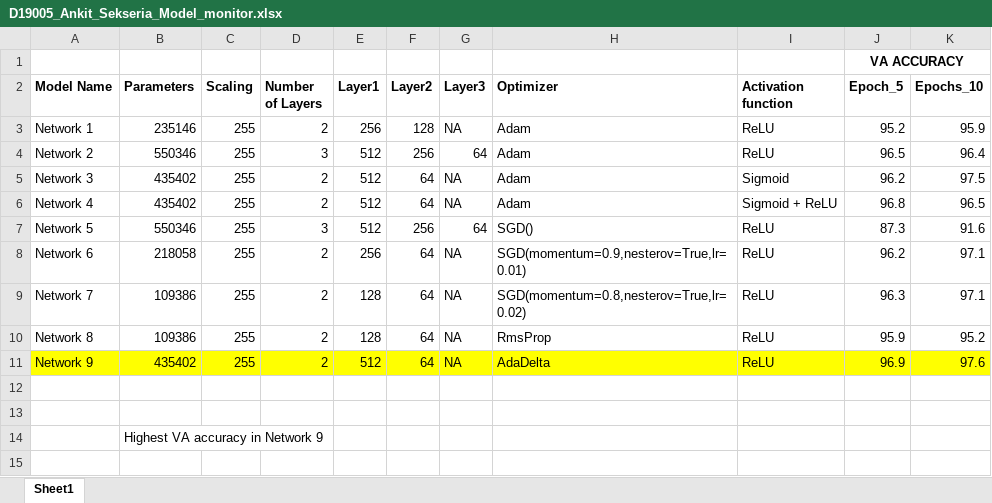
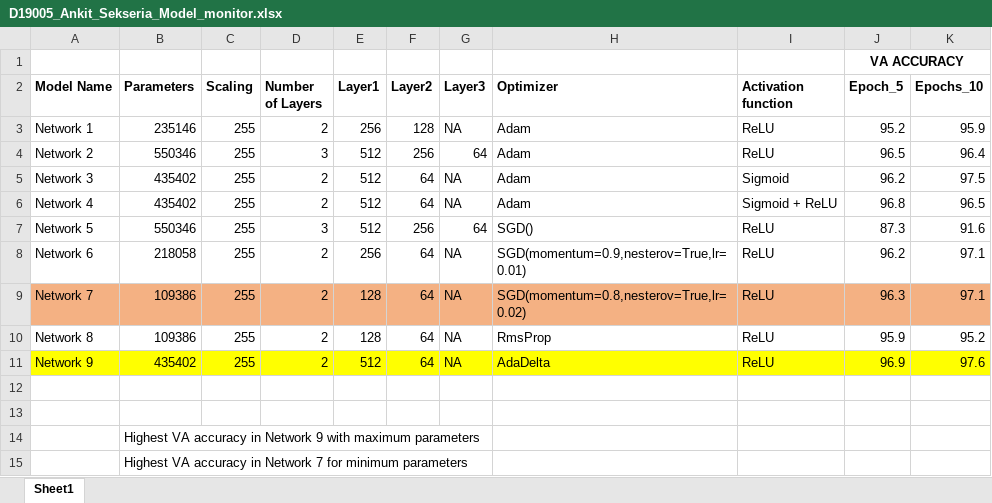
Before and after one commit to Asekseria/Deep-Learning-MNIST-Dataset, an Excel workbook: D19005_Ankit_Sekseria_Model_monitor.xlsx, sheet Sheet1, drawn as a sheet; values as stored, in another font and other column widths than the file's, no borders; the diff names each change by its address in the sheet, - before the commit and + after, or states it on an @@ line.

Commit message:
Add files via upload

```diff
--- a/D19005_Ankit_Sekseria_Model_monitor.xlsx (sheet Sheet1)
+++ b/D19005_Ankit_Sekseria_Model_monitor.xlsx (sheet Sheet1)
-A9:K9 fill: none
+A9:K9 fill: #F4B183
-B14 (Parameters): Highest VA accuracy in Network 9
+B14 (Parameters): Highest VA accuracy in Network 9 with maximum parameters
+row 15:  | Highest VA accuracy in Network 7 for minimum parameters
```
